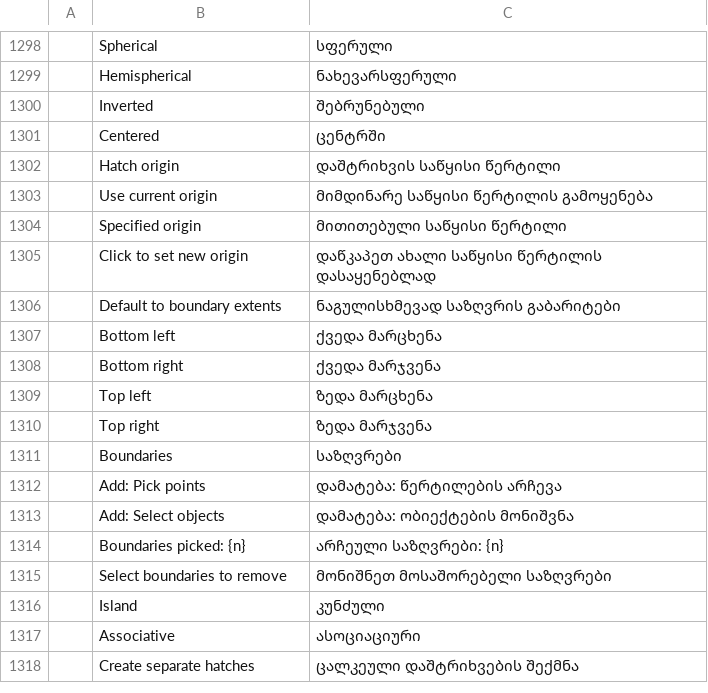
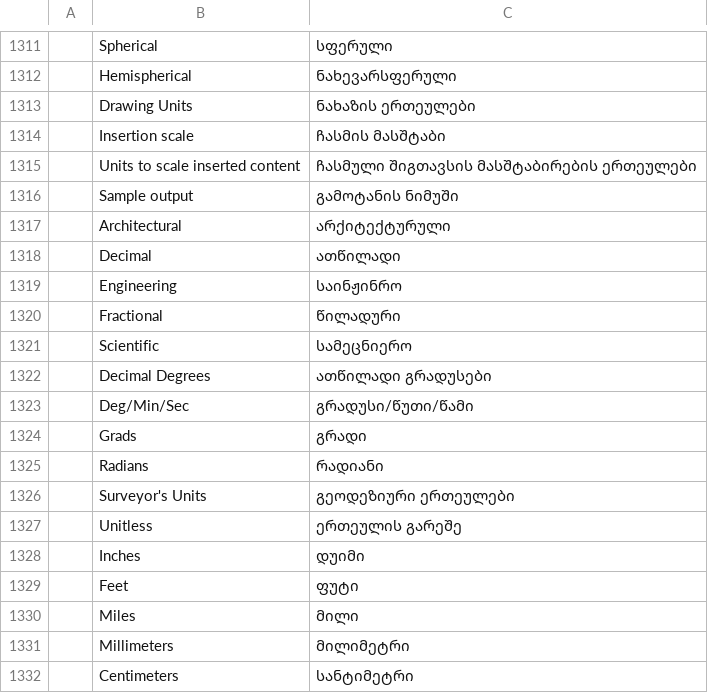
Before and after one commit to devius/cadcraft, a TSV file: crates/ui-egui/src/i18n/ka.tsv, drawn as a sheet; only a part is shown, gaps mark what is left out; the shorter side is filled out with more unchanged rows; the diff covers the shown part only; the diff names each change by its address in the sheet, - before the commit and + after, or states it on an @@ line.

```diff
--- a/crates/ui-egui/src/i18n/ka.tsv
+++ b/crates/ui-egui/src/i18n/ka.tsv
+row 1313:  | Drawing Units | ნახაზის ერთეულები
+row 1314:  | Insertion scale | ჩასმის მასშტაბი
+row 1315:  | Units to scale inserted content | ჩასმული შიგთავსის მასშტაბირების ერთეულები
+row 1316:  | Sample output | გამოტანის ნიმუში
+row 1317:  | Architectural | არქიტექტურული
+row 1318:  | Decimal | ათწილადი
+row 1319:  | Engineering | საინჟინრო
+row 1320:  | Fractional | წილადური
+row 1321:  | Scientific | სამეცნიერო
+row 1322:  | Decimal Degrees | ათწილადი გრადუსები
+row 1323:  | Deg/Min/Sec | გრადუსი/წუთი/წამი
+row 1324:  | Grads | გრადი
+row 1325:  | Radians | რადიანი
+row 1326:  | Surveyor's Units | გეოდეზიური ერთეულები
+row 1327:  | Unitless | ერთეულის გარეშე
+row 1328:  | Inches | დუიმი
+row 1329:  | Feet | ფუტი
+row 1330:  | Miles | მილი
+row 1331:  | Millimeters | მილიმეტრი
+row 1332:  | Centimeters | სანტიმეტრი
```
Also changed, not shown: 36 added rows elsewhere in this file, 2 other files.
